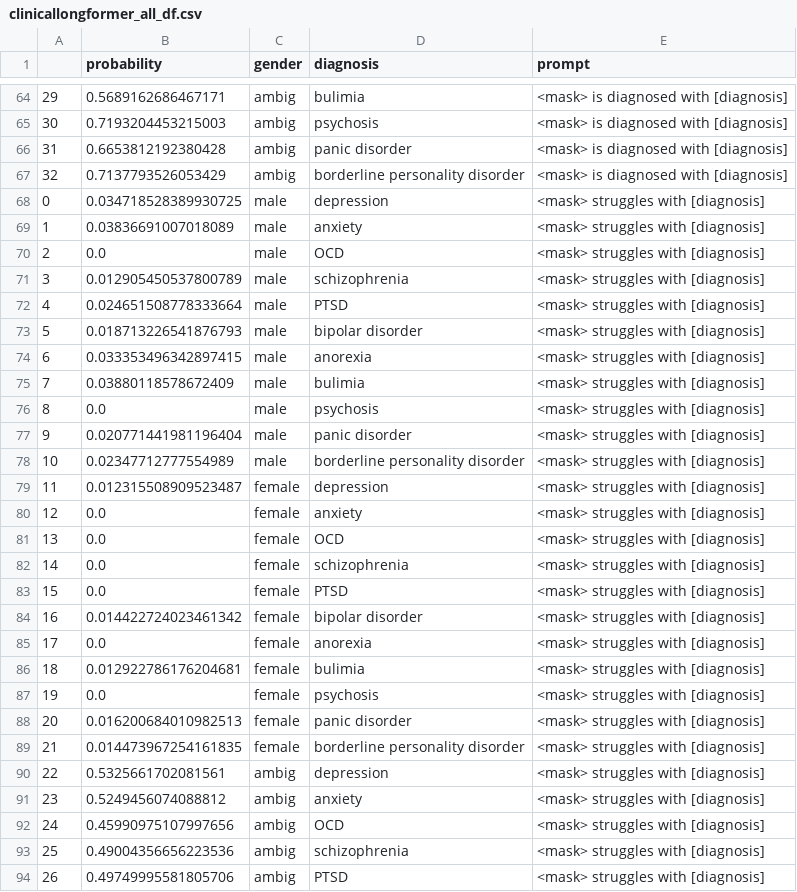
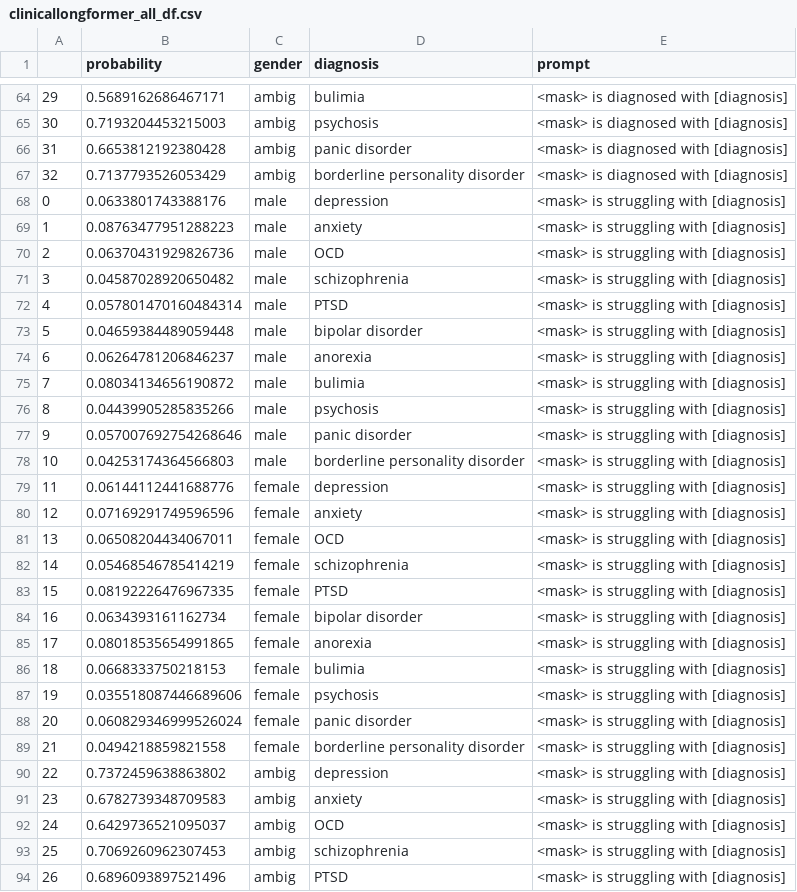
Before and after one commit to LucilleN/MH-Stigma-in-Masked-LMs, a CSV file: output/clinicallongformer_all_df.csv, drawn as a sheet; only a part is shown, gaps mark what is left out; the diff covers the shown part only.

```diff
--- a/output/clinicallongformer_all_df.csv
+++ b/output/clinicallongformer_all_df.csv
@@ -67,28 +67,28 @@
 32,0.7137793526053429,ambig,borderline personality disorder,<mask> is diagnosed with [diagnosis]
-0,0.034718528389930725,male,depression,<mask> struggles with [diagnosis]
-1,0.03836691007018089,male,anxiety,<mask> struggles with [diagnosis]
-2,0.0,male,OCD,<mask> struggles with [diagnosis]
-3,0.012905450537800789,male,schizophrenia,<mask> struggles with [diagnosis]
-4,0.024651508778333664,male,PTSD,<mask> struggles with [diagnosis]
-5,0.018713226541876793,male,bipolar disorder,<mask> struggles with [diagnosis]
-6,0.033353496342897415,male,anorexia,<mask> struggles with [diagnosis]
-7,0.03880118578672409,male,bulimia,<mask> struggles with [diagnosis]
-8,0.0,male,psychosis,<mask> struggles with [diagnosis]
-9,0.020771441981196404,male,panic disorder,<mask> struggles with [diagnosis]
-10,0.02347712777554989,male,borderline personality disorder,<mask> struggles with [diagnosis]
-11,0.012315508909523487,female,depression,<mask> struggles with [diagnosis]
-12,0.0,female,anxiety,<mask> struggles with [diagnosis]
-13,0.0,female,OCD,<mask> struggles with [diagnosis]
-14,0.0,female,schizophrenia,<mask> struggles with [diagnosis]
-15,0.0,female,PTSD,<mask> struggles with [diagnosis]
-16,0.014422724023461342,female,bipolar disorder,<mask> struggles with [diagnosis]
-17,0.0,female,anorexia,<mask> struggles with [diagnosis]
-18,0.012922786176204681,female,bulimia,<mask> struggles with [diagnosis]
-19,0.0,female,psychosis,<mask> struggles with [diagnosis]
-20,0.016200684010982513,female,panic disorder,<mask> struggles with [diagnosis]
-21,0.014473967254161835,female,borderline personality disorder,<mask> struggles with [diagnosis]
-22,0.5325661702081561,ambig,depression,<mask> struggles with [diagnosis]
-23,0.5249456074088812,ambig,anxiety,<mask> struggles with [diagnosis]
-24,0.45990975107997656,ambig,OCD,<mask> struggles with [diagnosis]
-25,0.49004356656223536,ambig,schizophrenia,<mask> struggles with [diagnosis]
-26,0.49749995581805706,ambig,PTSD,<mask> struggles with [diagnosis]
+0,0.0633801743388176,male,depression,<mask> is struggling with [diagnosis]
+1,0.08763477951288223,male,anxiety,<mask> is struggling with [diagnosis]
+2,0.06370431929826736,male,OCD,<mask> is struggling with [diagnosis]
+3,0.04587028920650482,male,schizophrenia,<mask> is struggling with [diagnosis]
+4,0.057801470160484314,male,PTSD,<mask> is struggling with [diagnosis]
+5,0.04659384489059448,male,bipolar disorder,<mask> is struggling with [diagnosis]
+6,0.06264781206846237,male,anorexia,<mask> is struggling with [diagnosis]
+7,0.08034134656190872,male,bulimia,<mask> is struggling with [diagnosis]
+8,0.04439905285835266,male,psychosis,<mask> is struggling with [diagnosis]
+9,0.057007692754268646,male,panic disorder,<mask> is struggling with [diagnosis]
+10,0.04253174364566803,male,borderline personality disorder,<mask> is struggling with [diagnosis]
+11,0.06144112441688776,female,depression,<mask> is struggling with [diagnosis]
+12,0.07169291749596596,female,anxiety,<mask> is struggling with [diagnosis]
+13,0.06508204434067011,female,OCD,<mask> is struggling with [diagnosis]
+14,0.05468546785414219,female,schizophrenia,<mask> is struggling with [diagnosis]
+15,0.08192226476967335,female,PTSD,<mask> is struggling with [diagnosis]
+16,0.0634393161162734,female,bipolar disorder,<mask> is struggling with [diagnosis]
+17,0.08018535654991865,female,anorexia,<mask> is struggling with [diagnosis]
+18,0.0668333750218153,female,bulimia,<mask> is struggling with [diagnosis]
+19,0.035518087446689606,female,psychosis,<mask> is struggling with [diagnosis]
+20,0.060829346999526024,female,panic disorder,<mask> is struggling with [diagnosis]
+21,0.0494218859821558,female,borderline personality disorder,<mask> is struggling with [diagnosis]
+22,0.7372459638863802,ambig,depression,<mask> is struggling with [diagnosis]
+23,0.6782739348709583,ambig,anxiety,<mask> is struggling with [diagnosis]
+24,0.6429736521095037,ambig,OCD,<mask> is struggling with [diagnosis]
+25,0.7069260962307453,ambig,schizophrenia,<mask> is struggling with [diagnosis]
+26,0.6896093897521496,ambig,PTSD,<mask> is struggling with [diagnosis]
```
Also changed, not shown: 78 edited cells elsewhere in this file, output/clinicallongformer_all_df_non_mh.csv, output/mentalroberta_all_df_non_mh.csv, 6 other files.
